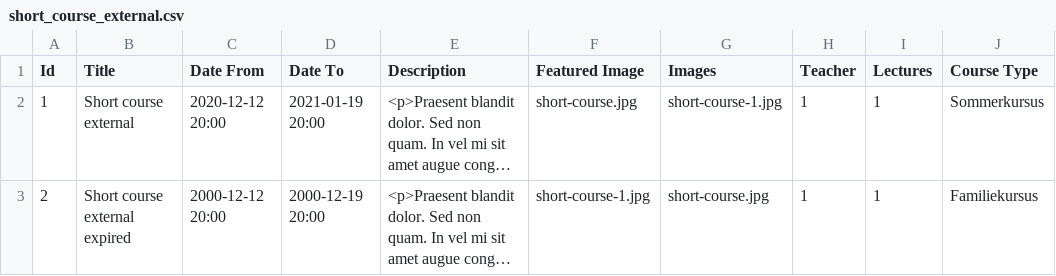
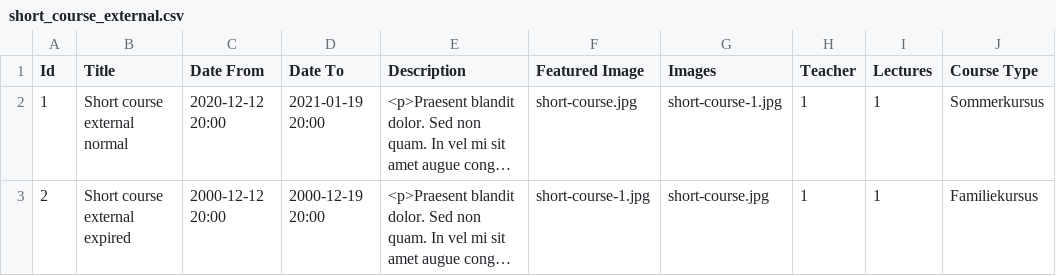
Before and after one commit to vih/vih_short_course, a CSV file: import/short_course_external.csv, drawn as a sheet; only a part is shown; long unchanged cells end in …; the diff names each change by its address in the sheet, - before the commit and + after, or states it on an @@ line.

Commit message:
Changed name of normal course

```diff
--- a/import/short_course_external.csv
+++ b/import/short_course_external.csv
-B2 (Title): Short course external
+B2 (Title): Short course external normal
```
